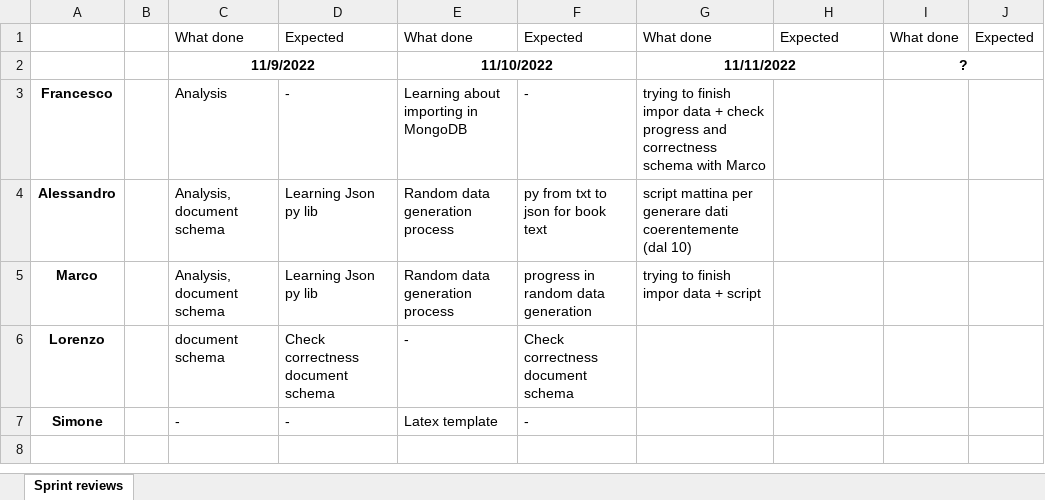
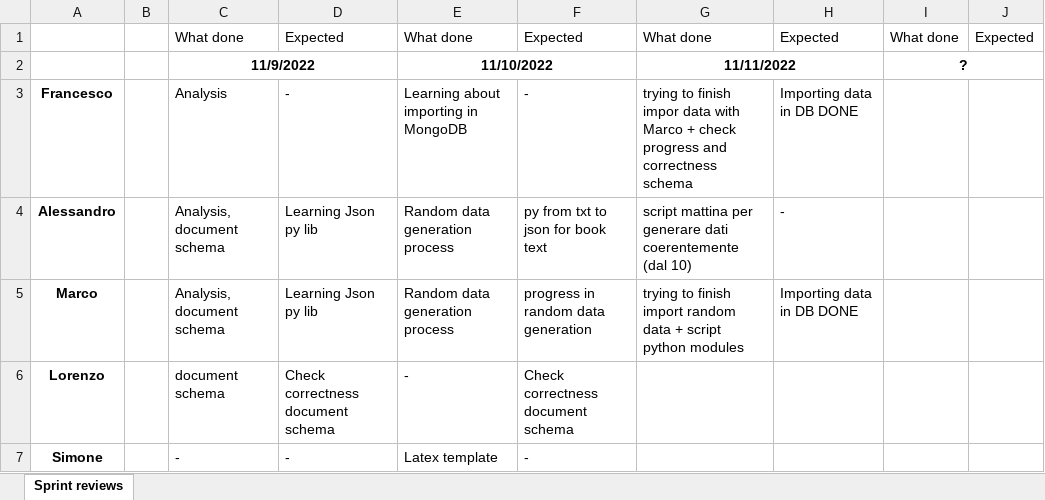
Before and after one commit to MarcoLucaPrevitera/BigData-Project, an Excel workbook: MongoDB/Sprint reviews.xlsx, sheet Sprint reviews, drawn as a sheet; values as stored, in another font and other column widths than the file's, no borders; the diff names each change by its address in the sheet, - before the commit and + after, or states it on an @@ line.

Commit message:
updated sprint reviews

```diff
--- a/MongoDB/Sprint reviews.xlsx (sheet Sprint reviews)
+++ b/MongoDB/Sprint reviews.xlsx (sheet Sprint reviews)
-G3: …impor data + check progress and correctness schema with Marco
+G3: …impor data with Marco + check progress and correctness schema
-H3: (empty)
+H3: Importing data in DB DONE
-H4: (empty)
+H4: -
-G5: …to finish impor data + script
+G5: …to finish import random data + script python modules
-H5: (empty)
+H5: Importing data in DB DONE
```
